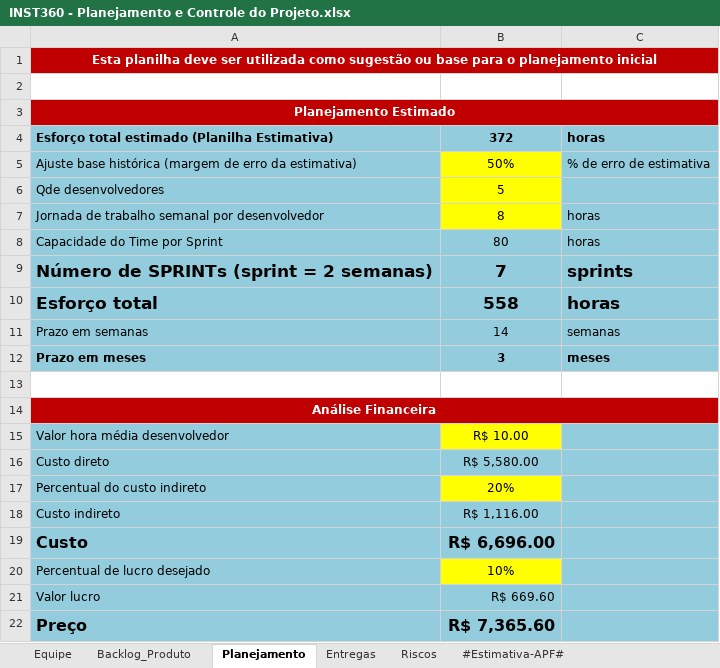
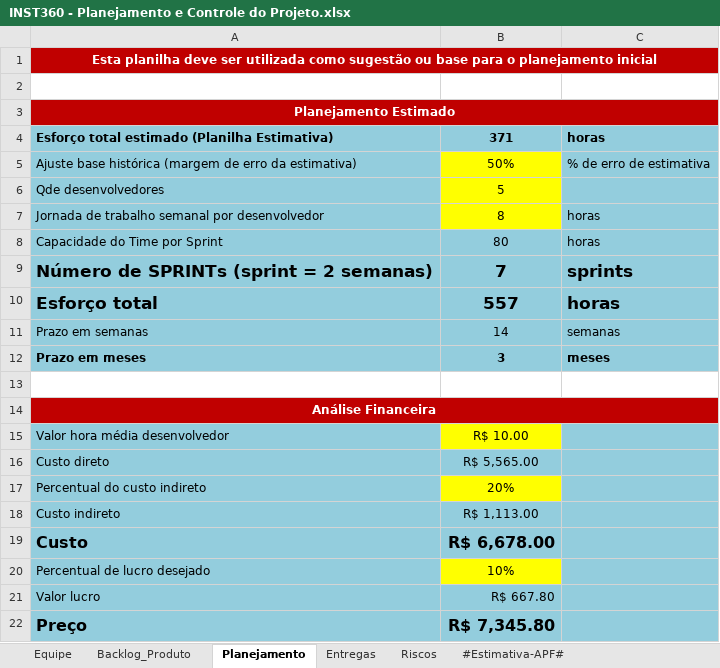
Before and after one commit to victor-exner/Instituto-360, an Excel workbook: 6.Gerenciamento de Projeto/INST360 - Planejamento e Controle do Projeto.xlsx, sheet Planejamento, drawn as a sheet; values as stored, in another font and other column widths than the file's, no borders; the diff names each change by its address in the sheet, - before the commit and + after, or states it on an @@ line.

```diff
--- a/6.Gerenciamento de Projeto/INST360 - Planejamento e Controle do Projeto.xlsx (sheet Planejamento)
+++ b/6.Gerenciamento de Projeto/INST360 - Planejamento e Controle do Projeto.xlsx (sheet Planejamento)
-B4: 372
+B4: 371
-B10: 558
+B10: 557
-B16: R$ 5,580.00
+B16: R$ 5,565.00
-B18: R$ 1,116.00
+B18: R$ 1,113.00
-B19: R$ 6,696.00
+B19: R$ 6,678.00
-B21: R$ 669.60
+B21: R$ 667.80
-B22: R$ 7,365.60
+B22: R$ 7,345.80
```
Also changed, not shown: sheet Backlog_Produto, sheet Entregas, formulas that keep their value, charts or pictures, 4 other files.
